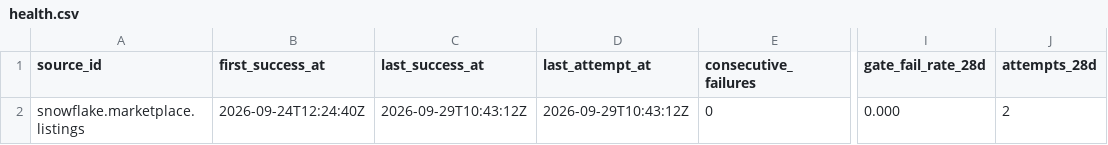
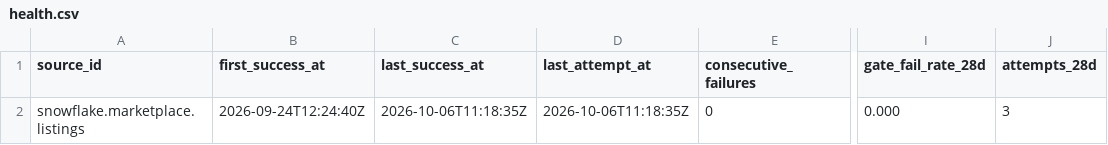
Before and after one commit to q3dresearch/wss-snowflake-marketplace, a CSV file: health/health.csv, drawn as a sheet; only a part is shown, gaps mark what is left out; the diff names each change by its address in the sheet, - before the commit and + after, or states it on an @@ line.

```diff
--- a/health/health.csv
+++ b/health/health.csv
-C2 (last_success_at): 2026-09-29T10:43:12Z
+C2 (last_success_at): 2026-10-06T11:18:35Z
-D2 (last_attempt_at): 2026-09-29T10:43:12Z
+D2 (last_attempt_at): 2026-10-06T11:18:35Z
-J2 (attempts_28d): 2
+J2 (attempts_28d): 3
```
Also changed, not shown: 1 other file.
